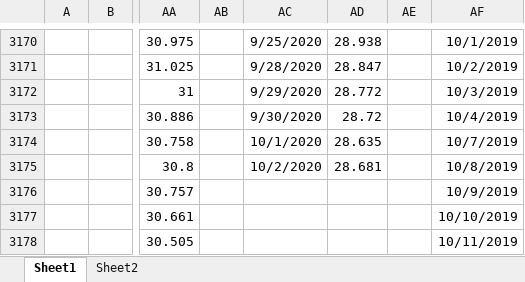
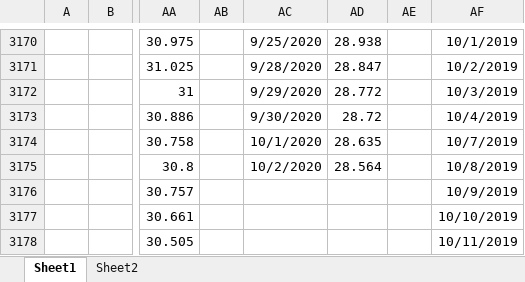
Before and after one commit to kaikaikaikai2020/test, an Excel workbook: bloomberg updates.xlsx, sheet Sheet1, drawn as a sheet; only a part is shown, gaps mark what is left out; values as stored, in another font and other column widths than the file's, no borders; the diff covers the shown part only; the diff names each change by its address in the sheet, - before the commit and + after, or states it on an @@ line.

```diff
--- a/bloomberg updates.xlsx (sheet Sheet1)
+++ b/bloomberg updates.xlsx (sheet Sheet1)
-AD3175: 28.681
+AD3175: 28.564
```
Also changed, not shown: 1 added row, 1 removed row and 21 edited cells elsewhere in this sheet.
